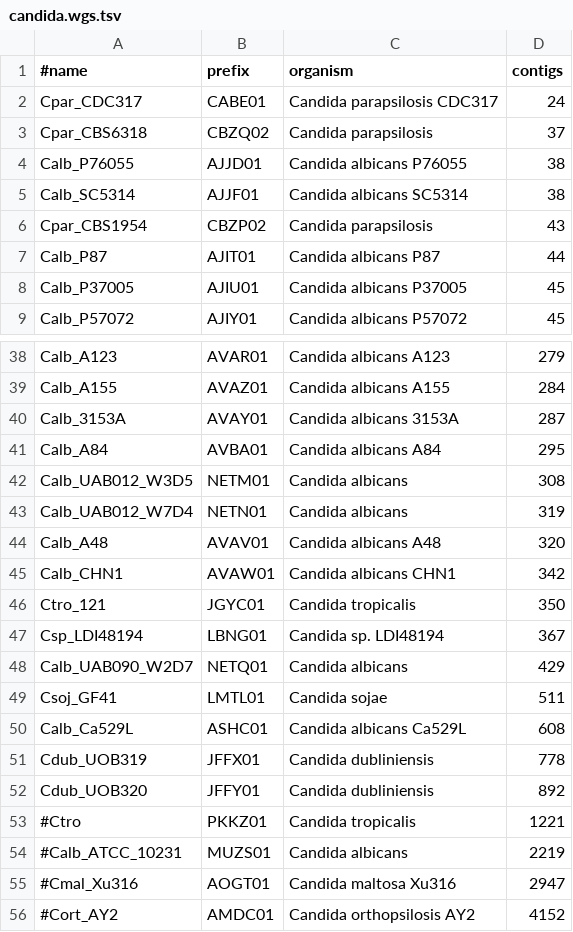
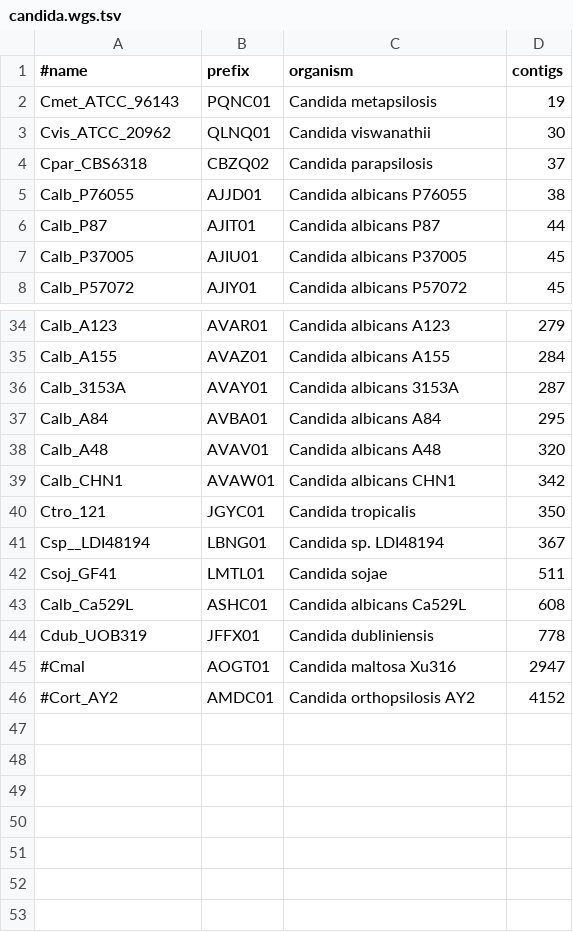
Before and after one commit to wang-q/withncbi, a TSV file: pop/candida.wgs.tsv, drawn as a sheet; only a part is shown, gaps mark what is left out; the diff covers the shown part only.

Commit message:
candida

```diff
--- a/pop/candida.wgs.tsv
+++ b/pop/candida.wgs.tsv
@@ -1,7 +1,6 @@
 #name	prefix	organism	contigs
-Cpar_CDC317	CABE01	Candida parapsilosis CDC317	24
+Cmet_ATCC_96143	PQNC01	Candida metapsilosis	19
+Cvis_ATCC_20962	QLNQ01	Candida viswanathii	30
 Cpar_CBS6318	CBZQ02	Candida parapsilosis	37
 Calb_P76055	AJJD01	Candida albicans P76055	38
-Calb_SC5314	AJJF01	Candida albicans SC5314	38
-Cpar_CBS1954	CBZP02	Candida parapsilosis	43
 Calb_P87	AJIT01	Candida albicans P87	44
@@ -41,4 +37,2 @@ Calb_3153A	AVAY01	Candida albicans 3153A	287
 Calb_A84	AVBA01	Candida albicans A84	295
-Calb_UAB012_W3D5	NETM01	Candida albicans	308
-Calb_UAB012_W7D4	NETN01	Candida albicans	319
 Calb_A48	AVAV01	Candida albicans A48	320
@@ -46,4 +40,3 @@ Calb_CHN1	AVAW01	Candida albicans CHN1	342
 Ctro_121	JGYC01	Candida tropicalis	350
-Csp_LDI48194	LBNG01	Candida sp. LDI48194	367
-Calb_UAB090_W2D7	NETQ01	Candida albicans	429
+Csp__LDI48194	LBNG01	Candida sp. LDI48194	367
 Csoj_GF41	LMTL01	Candida sojae	511
@@ -51,6 +44,3 @@ Calb_Ca529L	ASHC01	Candida albicans Ca529L	608
 Cdub_UOB319	JFFX01	Candida dubliniensis	778
-Cdub_UOB320	JFFY01	Candida dubliniensis	892
-#Ctro	PKKZ01	Candida tropicalis	1221
-#Calb_ATCC_10231	MUZS01	Candida albicans	2219
-#Cmal_Xu316	AOGT01	Candida maltosa Xu316	2947
+#Cmal	AOGT01	Candida maltosa Xu316	2947
 #Cort_AY2	AMDC01	Candida orthopsilosis AY2	4152
```
Also changed, not shown: 1 added row and 4 removed rows elsewhere in this file, pop/candida.assembly.tsv, 2 other files.
